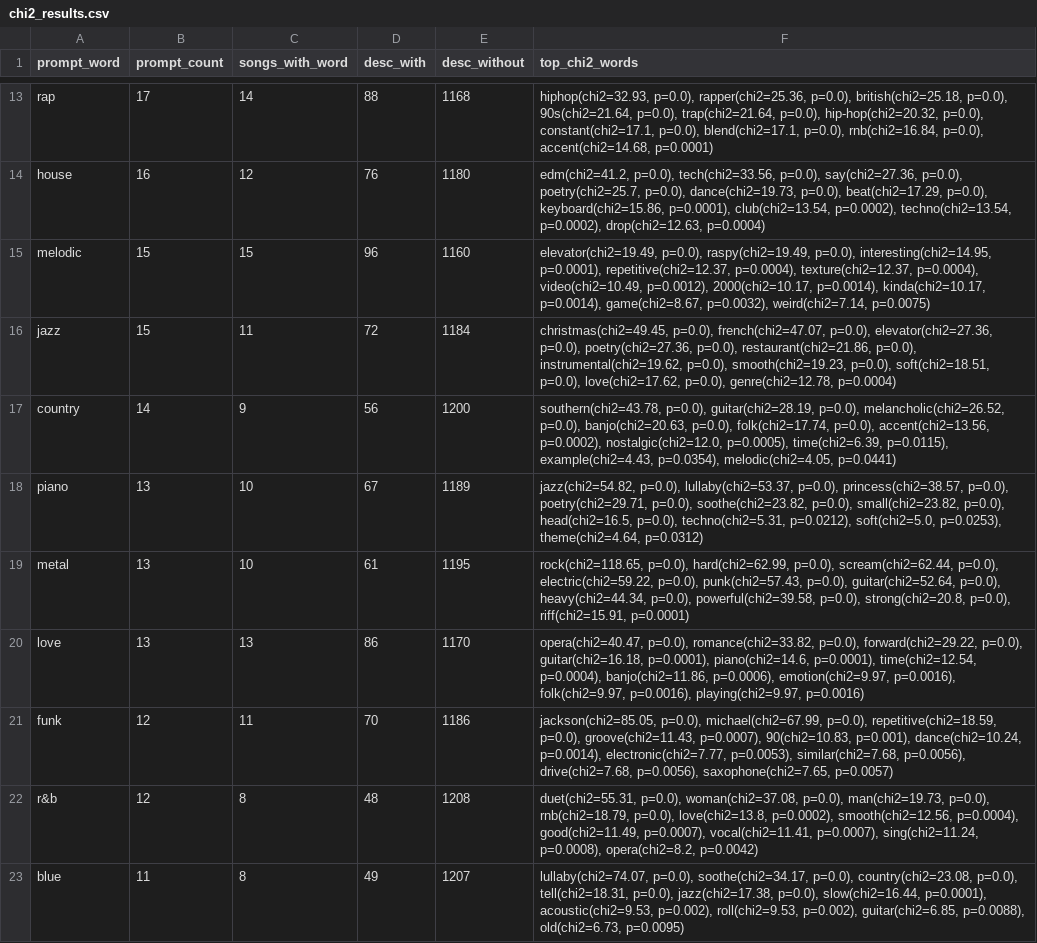
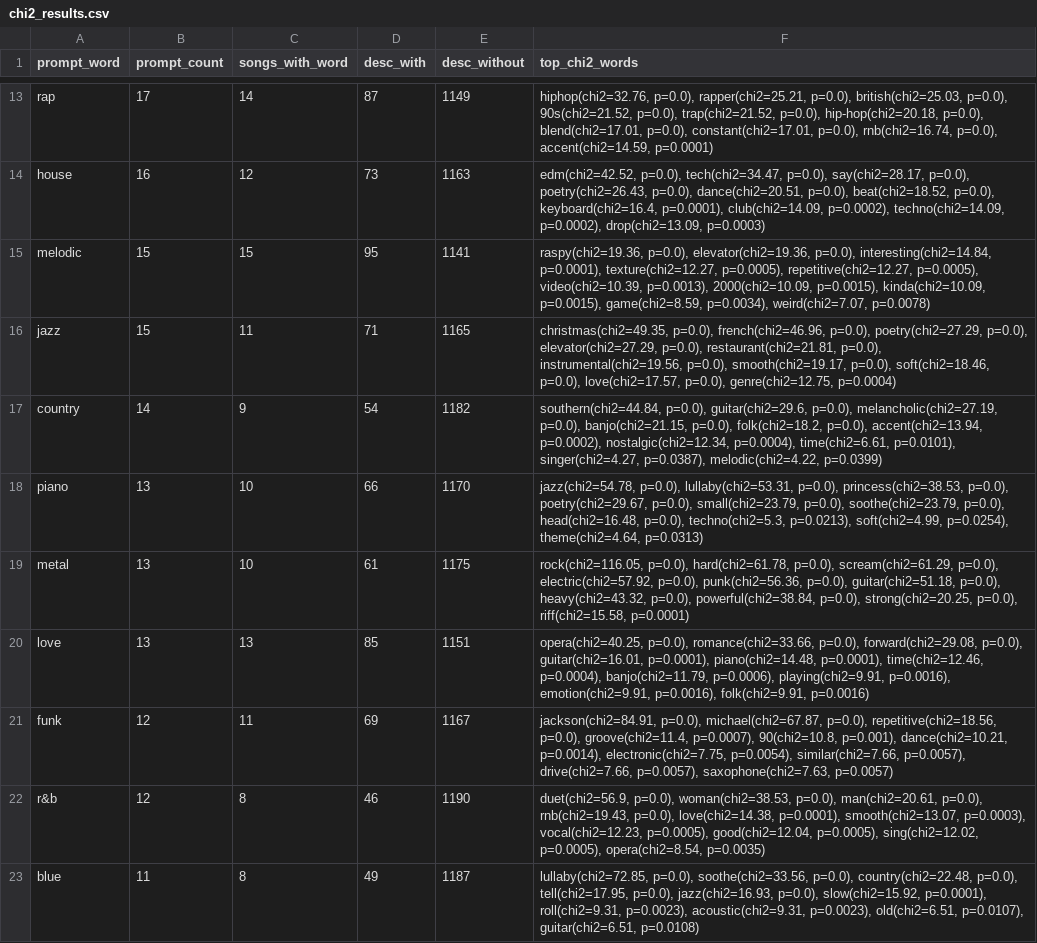
Before and after one commit to michspark/MusicPromptDescription, a CSV file: results/tables/chi2_results.csv, drawn as a sheet; only a part is shown, gaps mark what is left out; the diff covers the shown part only; the diff names each change by its address in the sheet, - before the commit and + after, or states it on an @@ line.

```diff
--- a/results/tables/chi2_results.csv
+++ b/results/tables/chi2_results.csv
-D13 (desc_with): 88
+D13 (desc_with): 87
-E13 (desc_without): 1168
+E13 (desc_without): 1149
-F13 (top_chi2_words): hiphop(chi2=32.93, p=0.0), rapper(chi2=25.36, p=0.0), british(chi2=25.18, p=0.0), 90s(chi2=21.64, p=0.0), trap(chi2=21.64, p=0.0), hip-hop(chi2=20.32, p=0.0), constant(chi2=17.1, p=0.0), blend(chi2=17.1, p=0.0), rnb(chi2=16.84, p=0.0), accent(chi2=14.68, p=0.0001)
+F13 (top_chi2_words): hiphop(chi2=32.76, p=0.0), rapper(chi2=25.21, p=0.0), british(chi2=25.03, p=0.0), 90s(chi2=21.52, p=0.0), trap(chi2=21.52, p=0.0), hip-hop(chi2=20.18, p=0.0), blend(chi2=17.01, p=0.0), constant(chi2=17.01, p=0.0), rnb(chi2=16.74, p=0.0), accent(chi2=14.59, p=0.0001)
-D14 (desc_with): 76
+D14 (desc_with): 73
-E14 (desc_without): 1180
+E14 (desc_without): 1163
-F14 (top_chi2_words): edm(chi2=41.2, p=0.0), tech(chi2=33.56, p=0.0), say(chi2=27.36, p=0.0), poetry(chi2=25.7, p=0.0), dance(chi2=19.73, p=0.0), beat(chi2=17.29, p=0.0), keyboard(chi2=15.86, p=0.0001), club(chi2=13.54, p=0.0002), techno(chi2=13.54, p=0.0002), drop(chi2=12.63, p=0.0004)
+F14 (top_chi2_words): edm(chi2=42.52, p=0.0), tech(chi2=34.47, p=0.0), say(chi2=28.17, p=0.0), poetry(chi2=26.43, p=0.0), dance(chi2=20.51, p=0.0), beat(chi2=18.52, p=0.0), keyboard(chi2=16.4, p=0.0001), club(chi2=14.09, p=0.0002), techno(chi2=14.09, p=0.0002), drop(chi2=13.09, p=0.0003)
-D15 (desc_with): 96
+D15 (desc_with): 95
-E15 (desc_without): 1160
+E15 (desc_without): 1141
-F15 (top_chi2_words): elevator(chi2=19.49, p=0.0), raspy(chi2=19.49, p=0.0), interesting(chi2=14.95, p=0.0001), repetitive(chi2=12.37, p=0.0004), texture(chi2=12.37, p=0.0004), video(chi2=10.49, p=0.0012), 2000(chi2=10.17, p=0.0014), kinda(chi2=10.17, p=0.0014), game(chi2=8.67, p=0.0032), weird(chi2=7.14, p=0.0075)
+F15 (top_chi2_words): raspy(chi2=19.36, p=0.0), elevator(chi2=19.36, p=0.0), interesting(chi2=14.84, p=0.0001), texture(chi2=12.27, p=0.0005), repetitive(chi2=12.27, p=0.0005), video(chi2=10.39, p=0.0013), 2000(chi2=10.09, p=0.0015), kinda(chi2=10.09, p=0.0015), game(chi2=8.59, p=0.0034), weird(chi2=7.07, p=0.0078)
-D16 (desc_with): 72
+D16 (desc_with): 71
-E16 (desc_without): 1184
+E16 (desc_without): 1165
-F16 (top_chi2_words): christmas(chi2=49.45, p=0.0), french(chi2=47.07, p=0.0), elevator(chi2=27.36, p=0.0), poetry(chi2=27.36, p=0.0), restaurant(chi2=21.86, p=0.0), instrumental(chi2=19.62, p=0.0), smooth(chi2=19.23, p=0.0), soft(chi2=18.51, p=0.0), love(chi2=17.62, p=0.0), genre(chi2=12.78, p=0.0004)
+F16 (top_chi2_words): christmas(chi2=49.35, p=0.0), french(chi2=46.96, p=0.0), poetry(chi2=27.29, p=0.0), elevator(chi2=27.29, p=0.0), restaurant(chi2=21.81, p=0.0), instrumental(chi2=19.56, p=0.0), smooth(chi2=19.17, p=0.0), soft(chi2=18.46, p=0.0), love(chi2=17.57, p=0.0), genre(chi2=12.75, p=0.0004)
-D17 (desc_with): 56
+D17 (desc_with): 54
-E17 (desc_without): 1200
+E17 (desc_without): 1182
-F17 (top_chi2_words): southern(chi2=43.78, p=0.0), guitar(chi2=28.19, p=0.0), melancholic(chi2=26.52, p=0.0), banjo(chi2=20.63, p=0.0), folk(chi2=17.74, p=0.0), accent(chi2=13.56, p=0.0002), nostalgic(chi2=12.0, p=0.0005), time(chi2=6.39, p=0.0115), example(chi2=4.43, p=0.0354), melodic(chi2=4.05, p=0.0441)
+F17 (top_chi2_words): southern(chi2=44.84, p=0.0), guitar(chi2=29.6, p=0.0), melancholic(chi2=27.19, p=0.0), banjo(chi2=21.15, p=0.0), folk(chi2=18.2, p=0.0), accent(chi2=13.94, p=0.0002), nostalgic(chi2=12.34, p=0.0004), time(chi2=6.61, p=0.0101), singer(chi2=4.27, p=0.0387), melodic(chi2=4.22, p=0.0399)
-D18 (desc_with): 67
+D18 (desc_with): 66
-E18 (desc_without): 1189
+E18 (desc_without): 1170
-F18 (top_chi2_words): jazz(chi2=54.82, p=0.0), lullaby(chi2=53.37, p=0.0), princess(chi2=38.57, p=0.0), poetry(chi2=29.71, p=0.0), soothe(chi2=23.82, p=0.0), small(chi2=23.82, p=0.0), head(chi2=16.5, p=0.0), techno(chi2=5.31, p=0.0212), soft(chi2=5.0, p=0.0253), theme(chi2=4.64, p=0.0312)
+F18 (top_chi2_words): jazz(chi2=54.78, p=0.0), lullaby(chi2=53.31, p=0.0), princess(chi2=38.53, p=0.0), poetry(chi2=29.67, p=0.0), small(chi2=23.79, p=0.0), soothe(chi2=23.79, p=0.0), head(chi2=16.48, p=0.0), techno(chi2=5.3, p=0.0213), soft(chi2=4.99, p=0.0254), theme(chi2=4.64, p=0.0313)
-E19 (desc_without): 1195
+E19 (desc_without): 1175
-F19 (top_chi2_words): rock(chi2=118.65, p=0.0), hard(chi2=62.99, p=0.0), scream(chi2=62.44, p=0.0), electric(chi2=59.22, p=0.0), punk(chi2=57.43, p=0.0), guitar(chi2=52.64, p=0.0), heavy(chi2=44.34, p=0.0), powerful(chi2=39.58, p=0.0), strong(chi2=20.8, p=0.0), riff(chi2=15.91, p=0.0001)
+F19 (top_chi2_words): rock(chi2=116.05, p=0.0), hard(chi2=61.78, p=0.0), scream(chi2=61.29, p=0.0), electric(chi2=57.92, p=0.0), punk(chi2=56.36, p=0.0), guitar(chi2=51.18, p=0.0), heavy(chi2=43.32, p=0.0), powerful(chi2=38.84, p=0.0), strong(chi2=20.25, p=0.0), riff(chi2=15.58, p=0.0001)
-D20 (desc_with): 86
+D20 (desc_with): 85
-E20 (desc_without): 1170
+E20 (desc_without): 1151
-F20 (top_chi2_words): opera(chi2=40.47, p=0.0), romance(chi2=33.82, p=0.0), forward(chi2=29.22, p=0.0), guitar(chi2=16.18, p=0.0001), piano(chi2=14.6, p=0.0001), time(chi2=12.54, p=0.0004), banjo(chi2=11.86, p=0.0006), emotion(chi2=9.97, p=0.0016), folk(chi2=9.97, p=0.0016), playing(chi2=9.97, p=0.0016)
+F20 (top_chi2_words): opera(chi2=40.25, p=0.0), romance(chi2=33.66, p=0.0), forward(chi2=29.08, p=0.0), guitar(chi2=16.01, p=0.0001), piano(chi2=14.48, p=0.0001), time(chi2=12.46, p=0.0004), banjo(chi2=11.79, p=0.0006), playing(chi2=9.91, p=0.0016), emotion(chi2=9.91, p=0.0016), folk(chi2=9.91, p=0.0016)
-D21 (desc_with): 70
+D21 (desc_with): 69
-E21 (desc_without): 1186
+E21 (desc_without): 1167
-F21 (top_chi2_words): jackson(chi2=85.05, p=0.0), michael(chi2=67.99, p=0.0), repetitive(chi2=18.59, p=0.0), groove(chi2=11.43, p=0.0007), 90(chi2=10.83, p=0.001), dance(chi2=10.24, p=0.0014), electronic(chi2=7.77, p=0.0053), similar(chi2=7.68, p=0.0056), drive(chi2=7.68, p=0.0056), saxophone(chi2=7.65, p=0.0057)
+F21 (top_chi2_words): jackson(chi2=84.91, p=0.0), michael(chi2=67.87, p=0.0), repetitive(chi2=18.56, p=0.0), groove(chi2=11.4, p=0.0007), 90(chi2=10.8, p=0.001), dance(chi2=10.21, p=0.0014), electronic(chi2=7.75, p=0.0054), similar(chi2=7.66, p=0.0057), drive(chi2=7.66, p=0.0057), saxophone(chi2=7.63, p=0.0057)
-D22 (desc_with): 48
+D22 (desc_with): 46
-E22 (desc_without): 1208
+E22 (desc_without): 1190
-F22 (top_chi2_words): duet(chi2=55.31, p=0.0), woman(chi2=37.08, p=0.0), man(chi2=19.73, p=0.0), rnb(chi2=18.79, p=0.0), love(chi2=13.8, p=0.0002), smooth(chi2=12.56, p=0.0004), good(chi2=11.49, p=0.0007), vocal(chi2=11.41, p=0.0007), sing(chi2=11.24, p=0.0008), opera(chi2=8.2, p=0.0042)
+F22 (top_chi2_words): duet(chi2=56.9, p=0.0), woman(chi2=38.53, p=0.0), man(chi2=20.61, p=0.0), rnb(chi2=19.43, p=0.0), love(chi2=14.38, p=0.0001), smooth(chi2=13.07, p=0.0003), vocal(chi2=12.23, p=0.0005), good(chi2=12.04, p=0.0005), sing(chi2=12.02, p=0.0005), opera(chi2=8.54, p=0.0035)
-E23 (desc_without): 1207
+E23 (desc_without): 1187
-F23 (top_chi2_words): lullaby(chi2=74.07, p=0.0), soothe(chi2=34.17, p=0.0), country(chi2=23.08, p=0.0), tell(chi2=18.31, p=0.0), jazz(chi2=17.38, p=0.0), slow(chi2=16.44, p=0.0001), acoustic(chi2=9.53, p=0.002), roll(chi2=9.53, p=0.002), guitar(chi2=6.85, p=0.0088), old(chi2=6.73, p=0.0095)
+F23 (top_chi2_words): lullaby(chi2=72.85, p=0.0), soothe(chi2=33.56, p=0.0), country(chi2=22.48, p=0.0), tell(chi2=17.95, p=0.0), jazz(chi2=16.93, p=0.0), slow(chi2=15.92, p=0.0001), roll(chi2=9.31, p=0.0023), acoustic(chi2=9.31, p=0.0023), old(chi2=6.51, p=0.0107), guitar(chi2=6.51, p=0.0108)
```
Also changed, not shown: 149 edited cells elsewhere in this file, results/tables/chi2_results_sorted.csv, results/tables/survival_rate.csv, 2 other files.
